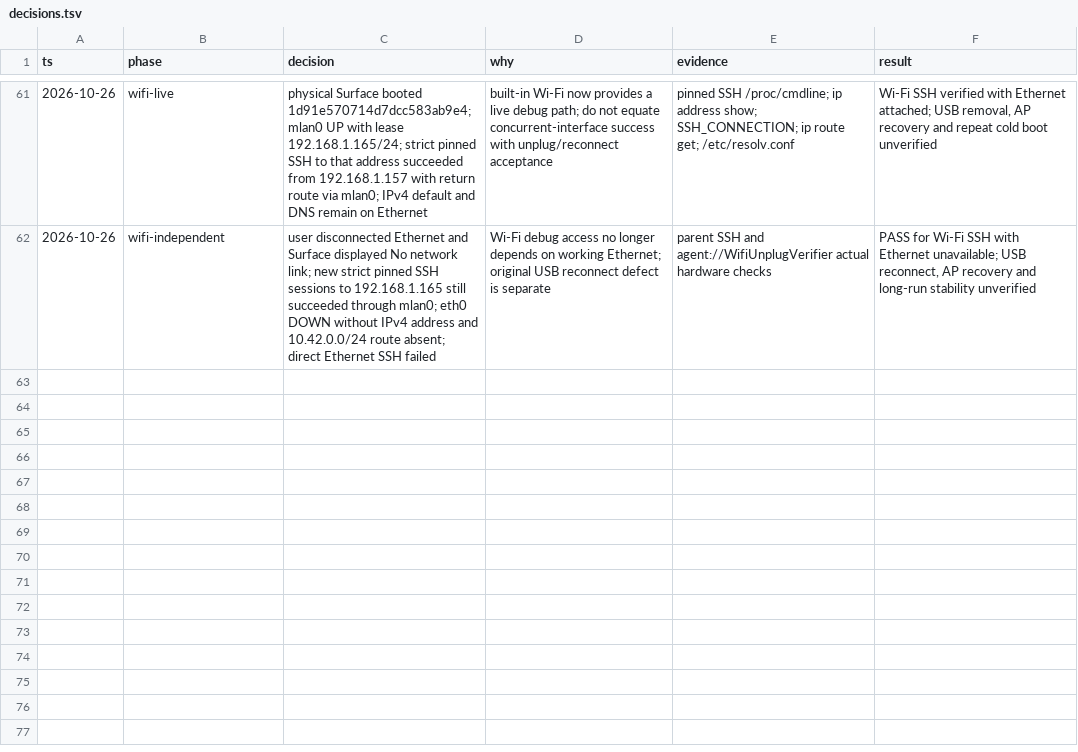
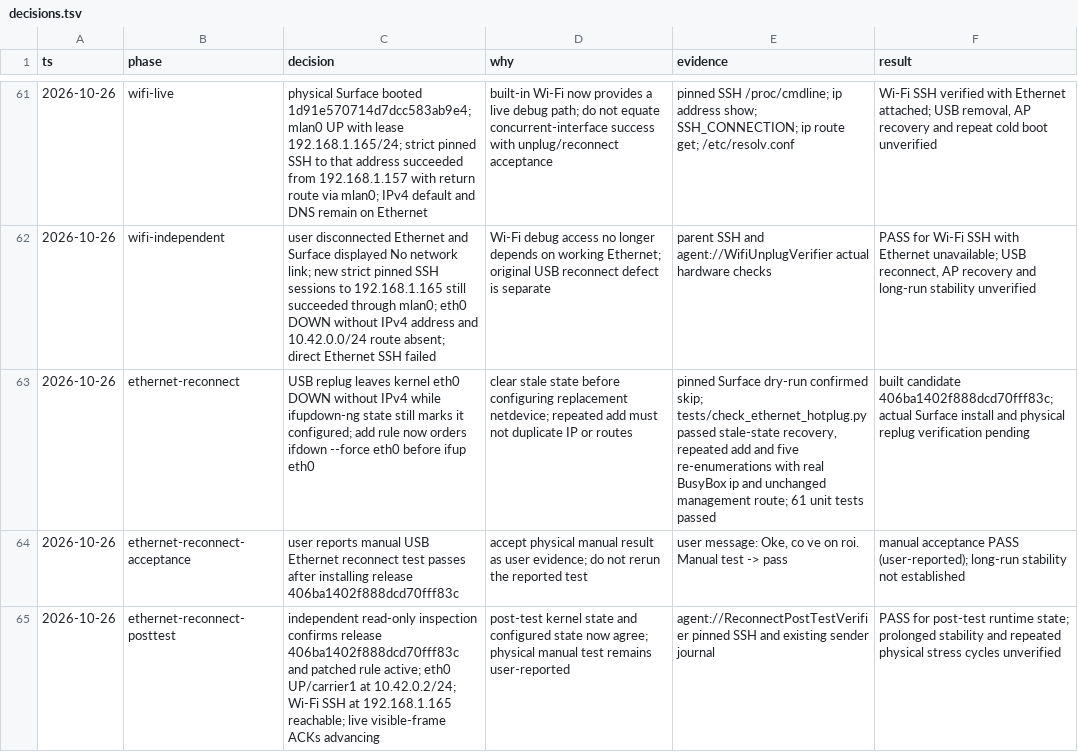
Before and after one commit to ChiThang-50Cent/RT-monitor, a TSV file: appliance/decisions.tsv, drawn as a sheet; only a part is shown, gaps mark what is left out; the diff names each change by its address in the sheet, - before the commit and + after, or states it on an @@ line.

Commit message:
fix(appliance): restore Ethernet after USB adapter reconnect
Reset stale ifupdown-ng state before configuring a re-added eth0. Preserve Wi-Fi management connectivity and avoid duplicate addresses or routes on repeated add events.

Add a real-network regression check for stale state, repeated events and five re-enumeration cycles. Record user-reported manual acceptance and independent post-test runtime verification.

```diff
--- a/appliance/decisions.tsv
+++ b/appliance/decisions.tsv
+row 63: 2026-10-26 | ethernet-reconnect | USB replug leaves kernel eth0 DOWN without IPv4 while ifupdown-ng state still marks it configured; add rule now orders ifdown --force eth0 before ifup eth0 | clear stale state before configuring replacement netdevice; repeated add must not duplicate IP or routes | pinned Surface dry-run confirmed skip; tests/check_ethernet_hotplug.py passed stale-state recovery, repeated add and five re-enumerations with real BusyBox ip and unchanged management route; 61 unit tests passed | built candidate 406ba1402f888dcd70fff83c; actual Surface install and physical replug verification pending
+row 64: 2026-10-26 | ethernet-reconnect-acceptance | user reports manual USB Ethernet reconnect test passes after installing release 406ba1402f888dcd70fff83c | accept physical manual result as user evidence; do not rerun the reported test | user message: Oke, co ve on roi. Manual test -> pass | manual acceptance PASS (user-reported); long-run stability not established
+row 65: 2026-10-26 | ethernet-reconnect-posttest | independent read-only inspection confirms release 406ba1402f888dcd70fff83c and patched rule active; eth0 UP/carrier1 at 10.42.0.2/24; Wi-Fi SSH at 192.168.1.165 reachable; live visible-frame ACKs advancing | post-test kernel state and configured state now agree; physical manual test remains user-reported | agent://ReconnectPostTestVerifier pinned SSH and existing sender journal | PASS for post-test runtime state; prolonged stability and repeated physical stress cycles unverified
```
Also changed, not shown: 3 other files.
